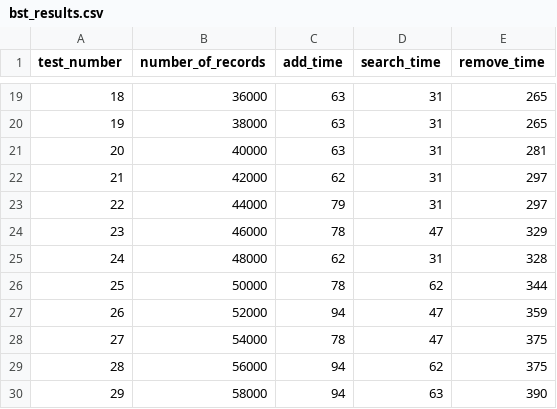
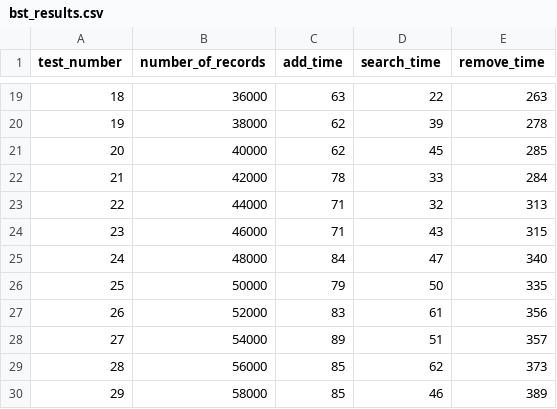
Before and after one commit to Antsol1000/ads_2, a CSV file: final_bst/bst_results.csv, drawn as a sheet; only a part is shown, gaps mark what is left out; the diff covers the shown part only.

```diff
--- a/final_bst/bst_results.csv
+++ b/final_bst/bst_results.csv
@@ -19,12 +19,12 @@ test_number;number_of_records;add_time;search_time;remove_time
-18;36000;63;31;265
-19;38000;63;31;265
-20;40000;63;31;281
-21;42000;62;31;297
-22;44000;79;31;297
-23;46000;78;47;329
-24;48000;62;31;328
-25;50000;78;62;344
-26;52000;94;47;359
-27;54000;78;47;375
-28;56000;94;62;375
-29;58000;94;63;390
+18;36000;63;22;263
+19;38000;62;39;278
+20;40000;62;45;285
+21;42000;78;33;284
+22;44000;71;32;313
+23;46000;71;43;315
+24;48000;84;47;340
+25;50000;79;50;335
+26;52000;83;61;356
+27;54000;89;51;357
+28;56000;85;62;373
+29;58000;85;46;389
```
Also changed, not shown: 95 edited cells elsewhere in this file, 3 other files.
